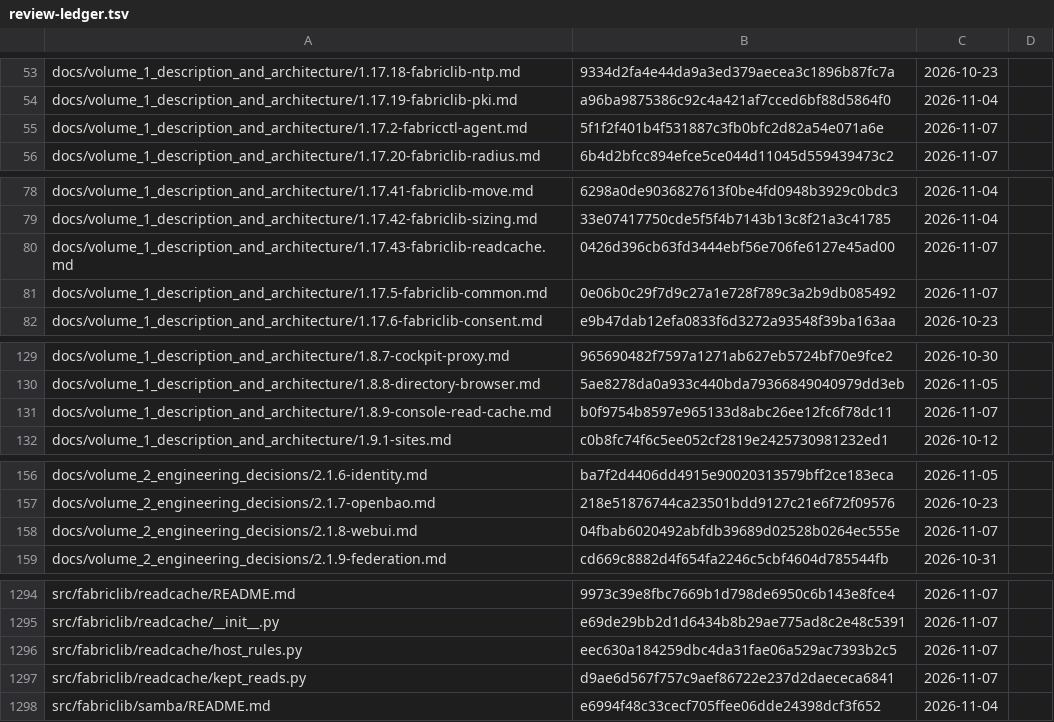
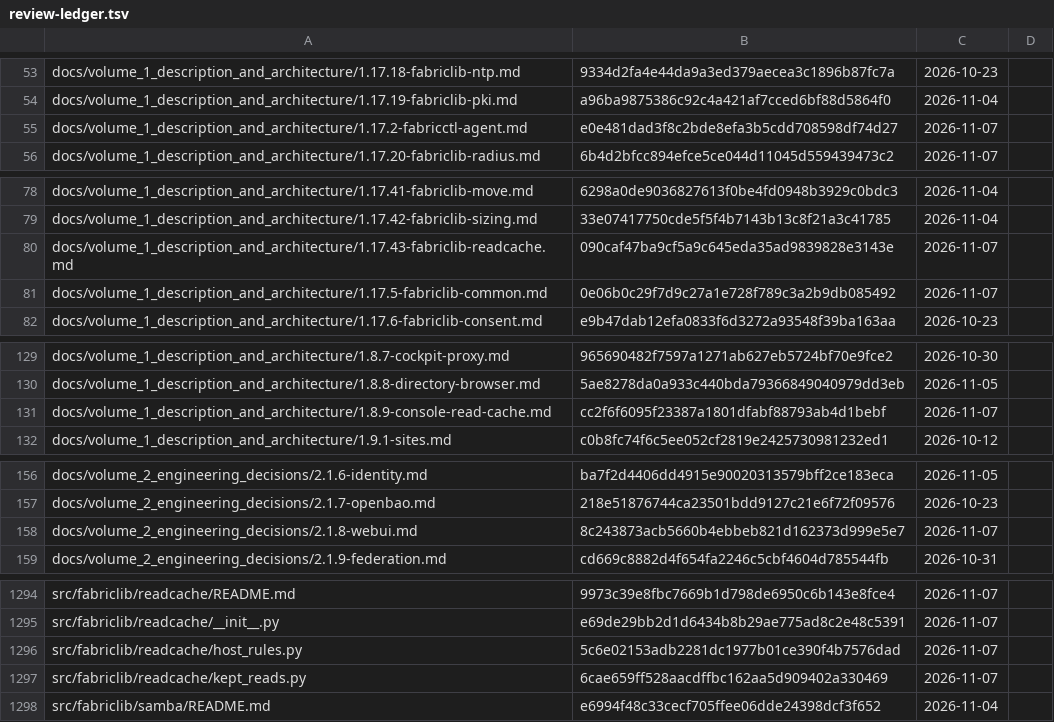
Before and after one commit to archdukejim/fabric-ctl, a TSV file: docs/volume_2_engineering_decisions/assets/review-ledger.tsv, drawn as a sheet; only a part is shown, gaps mark what is left out; the diff covers the shown part only.

```diff
--- a/docs/volume_2_engineering_decisions/assets/review-ledger.tsv
+++ b/docs/volume_2_engineering_decisions/assets/review-ledger.tsv
@@ -54,3 +54,3 @@ docs/volume_1_description_and_architecture/1.17.18-fabriclib-ntp.md	9334d2fa4e44
 docs/volume_1_description_and_architecture/1.17.19-fabriclib-pki.md	a96ba9875386c92c4a421af7cced6bf88d5864f0	2026-11-04	
-docs/volume_1_description_and_architecture/1.17.2-fabricctl-agent.md	5f1f2f401b4f531887c3fb0bfc2d82a54e071a6e	2026-11-07	
+docs/volume_1_description_and_architecture/1.17.2-fabricctl-agent.md	e0e481dad3f8c2bde8efa3b5cdd708598df74d27	2026-11-07	
 docs/volume_1_description_and_architecture/1.17.20-fabriclib-radius.md	6b4d2bfcc894efce5ce044d11045d559439473c2	2026-11-07	
@@ -79,3 +79,3 @@ docs/volume_1_description_and_architecture/1.17.41-fabriclib-move.md	6298a0de903
 docs/volume_1_description_and_architecture/1.17.42-fabriclib-sizing.md	33e07417750cde5f5f4b7143b13c8f21a3c41785	2026-11-04	
-docs/volume_1_description_and_architecture/1.17.43-fabriclib-readcache.md	0426d396cb63fd3444ebf56e706fe6127e45ad00	2026-11-07	
+docs/volume_1_description_and_architecture/1.17.43-fabriclib-readcache.md	090caf47ba9cf5a9c645eda35ad9839828e3143e	2026-11-07	
 docs/volume_1_description_and_architecture/1.17.5-fabriclib-common.md	0e06b0c29f7d9c27a1e728f789c3a2b9db085492	2026-11-07	
@@ -130,3 +130,3 @@ docs/volume_1_description_and_architecture/1.8.7-cockpit-proxy.md	965690482f7597
 docs/volume_1_description_and_architecture/1.8.8-directory-browser.md	5ae8278da0a933c440bda79366849040979dd3eb	2026-11-05	
-docs/volume_1_description_and_architecture/1.8.9-console-read-cache.md	b0f9754b8597e965133d8abc26ee12fc6f78dc11	2026-11-07	
+docs/volume_1_description_and_architecture/1.8.9-console-read-cache.md	cc2f6f6095f23387a1801dfabf88793ab4d1bebf	2026-11-07	
 docs/volume_1_description_and_architecture/1.9.1-sites.md	c0b8fc74f6c5ee052cf2819e2425730981232ed1	2026-10-12	
@@ -157,3 +157,3 @@ docs/volume_2_engineering_decisions/2.1.6-identity.md	ba7f2d4406dd4915e900203135
 docs/volume_2_engineering_decisions/2.1.7-openbao.md	218e51876744ca23501bdd9127c21e6f72f09576	2026-10-23	
-docs/volume_2_engineering_decisions/2.1.8-webui.md	04fbab6020492abfdb39689d02528b0264ec555e	2026-11-07	
+docs/volume_2_engineering_decisions/2.1.8-webui.md	8c243873acb5660b4ebbeb821d162373d999e5e7	2026-11-07	
 docs/volume_2_engineering_decisions/2.1.9-federation.md	cd669c8882d4f654fa2246c5cbf4604d785544fb	2026-10-31	
@@ -1295,4 +1295,4 @@ src/fabriclib/readcache/README.md	9973c39e8fbc7669b1d798de6950c6b143e8fce4	2026-
 src/fabriclib/readcache/__init__.py	e69de29bb2d1d6434b8b29ae775ad8c2e48c5391	2026-11-07	
-src/fabriclib/readcache/host_rules.py	eec630a184259dbc4da31fae06a529ac7393b2c5	2026-11-07	
-src/fabriclib/readcache/kept_reads.py	d9ae6d567f757c9aef86722e237d2daececa6841	2026-11-07	
+src/fabriclib/readcache/host_rules.py	5c6e02153adb2281dc1977b01ce390f4b7576dad	2026-11-07	
+src/fabriclib/readcache/kept_reads.py	6cae659ff528aacdffbc162aa5d909402a330469	2026-11-07	
 src/fabriclib/samba/README.md	e6994f48c33cecf705ffee06dde24398dcf3f652	2026-11-04	
```
Also changed, not shown: 5 edited cells elsewhere in this file, scripts/docs/lib_doc_numbers.tsv, 10 other files.
